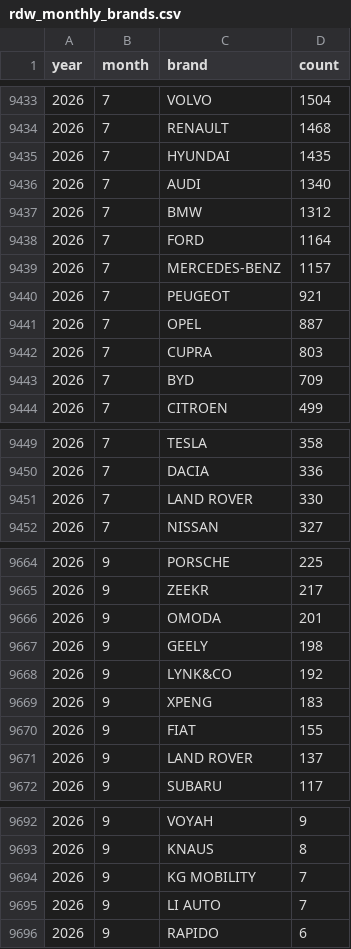
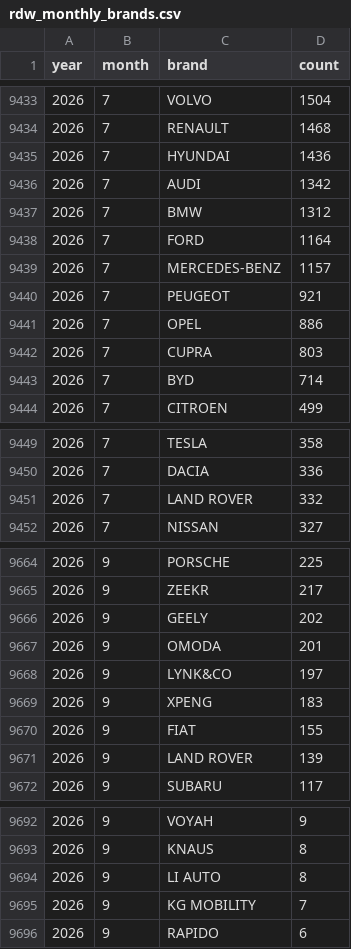
Before and after one commit to bowardzhang/VRS, a CSV file: data/Netherlands/rdw_monthly_brands.csv, drawn as a sheet; only a part is shown, gaps mark what is left out; the diff covers the shown part only.

```diff
--- a/data/Netherlands/rdw_monthly_brands.csv
+++ b/data/Netherlands/rdw_monthly_brands.csv
@@ -9434,4 +9434,4 @@ year,month,brand,count
 2026,7,RENAULT,1468
-2026,7,HYUNDAI,1435
-2026,7,AUDI,1340
+2026,7,HYUNDAI,1436
+2026,7,AUDI,1342
 2026,7,BMW,1312
@@ -9440,5 +9440,5 @@ year,month,brand,count
 2026,7,PEUGEOT,921
-2026,7,OPEL,887
+2026,7,OPEL,886
 2026,7,CUPRA,803
-2026,7,BYD,709
+2026,7,BYD,714
 2026,7,CITROEN,499
@@ -9450,3 +9450,3 @@ year,month,brand,count
 2026,7,DACIA,336
-2026,7,LAND ROVER,330
+2026,7,LAND ROVER,332
 2026,7,NISSAN,327
@@ -9665,8 +9665,8 @@ year,month,brand,count
 2026,9,ZEEKR,217
+2026,9,GEELY,202
 2026,9,OMODA,201
-2026,9,GEELY,198
-2026,9,LYNK&CO,192
+2026,9,LYNK&CO,197
 2026,9,XPENG,183
 2026,9,FIAT,155
-2026,9,LAND ROVER,137
+2026,9,LAND ROVER,139
 2026,9,SUBARU,117
@@ -9693,4 +9693,4 @@ year,month,brand,count
 2026,9,KNAUS,8
+2026,9,LI AUTO,8
 2026,9,KG MOBILITY,7
-2026,9,LI AUTO,7
 2026,9,RAPIDO,6
```
Also changed, not shown: 9 edited cells elsewhere in this file, data/Netherlands/rdw_body_monthly.csv, data/Netherlands/rdw_models.csv, 11 other files.
